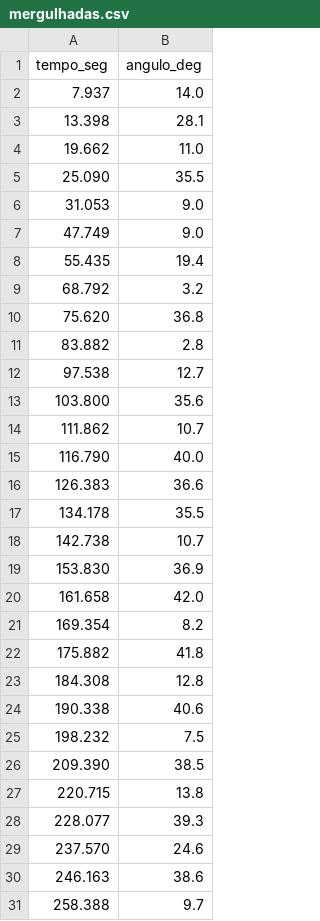
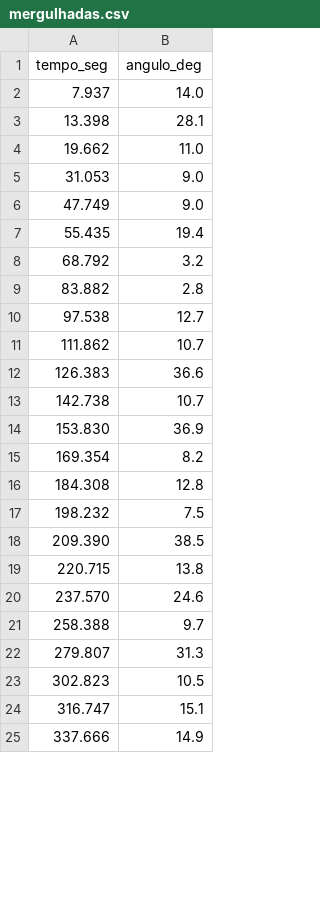
Before and after one commit to luiz-fll/fisica-experimental-f359, a CSV file: final/dados/alcool70_dia1/mergulhadas.csv, drawn as a sheet; only a part is shown; the shorter side is filled out with more unchanged rows; removed rows and columns are numbered as before the commit, all else as after; the diff covers the shown part only; the diff names each change by its address in the sheet, - before the commit and + after, or states it on an @@ line.

Commit message:
correção de dados

```diff
--- a/final/dados/alcool70_dia1/mergulhadas.csv
+++ b/final/dados/alcool70_dia1/mergulhadas.csv
-row 5: 25.090 | 35.5
-row 10: 75.620 | 36.8
-row 13: 103.800 | 35.6
-row 15: 116.790 | 40.0
-row 17: 134.178 | 35.5
-row 20: 161.658 | 42.0
-row 22: 175.882 | 41.8
-row 24: 190.338 | 40.6
-row 28: 228.077 | 39.3
-row 30: 246.163 | 38.6
```
Also changed, not shown: 2 added rows and 13 removed rows elsewhere in this file, final/dados/agua_dia3/massa.csv, final/dados/alcool70_dia2/massa.csv, 6 other files.
